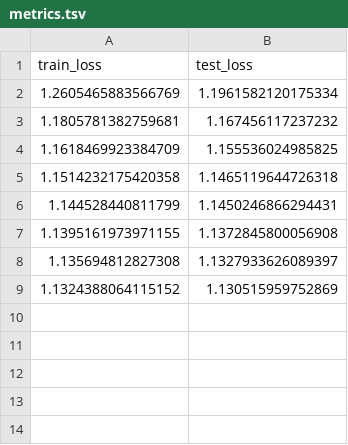
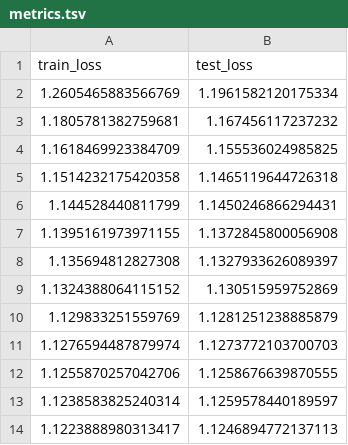
Before and after one commit to davidaknowles/splice_wave, a TSV file: jax_results/BidirMamba_MLM_wiki/metrics.tsv, drawn as a sheet.

Commit message:
res

```diff
--- a/jax_results/BidirMamba_MLM_wiki/metrics.tsv
+++ b/jax_results/BidirMamba_MLM_wiki/metrics.tsv
@@ -9 +9,6 @@ train_loss	test_loss
 1.1324388064115152	1.130515959752869
+1.129833251559769	1.1281251238885879
+1.1276594487879974	1.1273772103700703
+1.1255870257042706	1.1258676639870555
+1.1238583825240314	1.1259578440189597
+1.1223888980313417	1.1246894772137113
```
